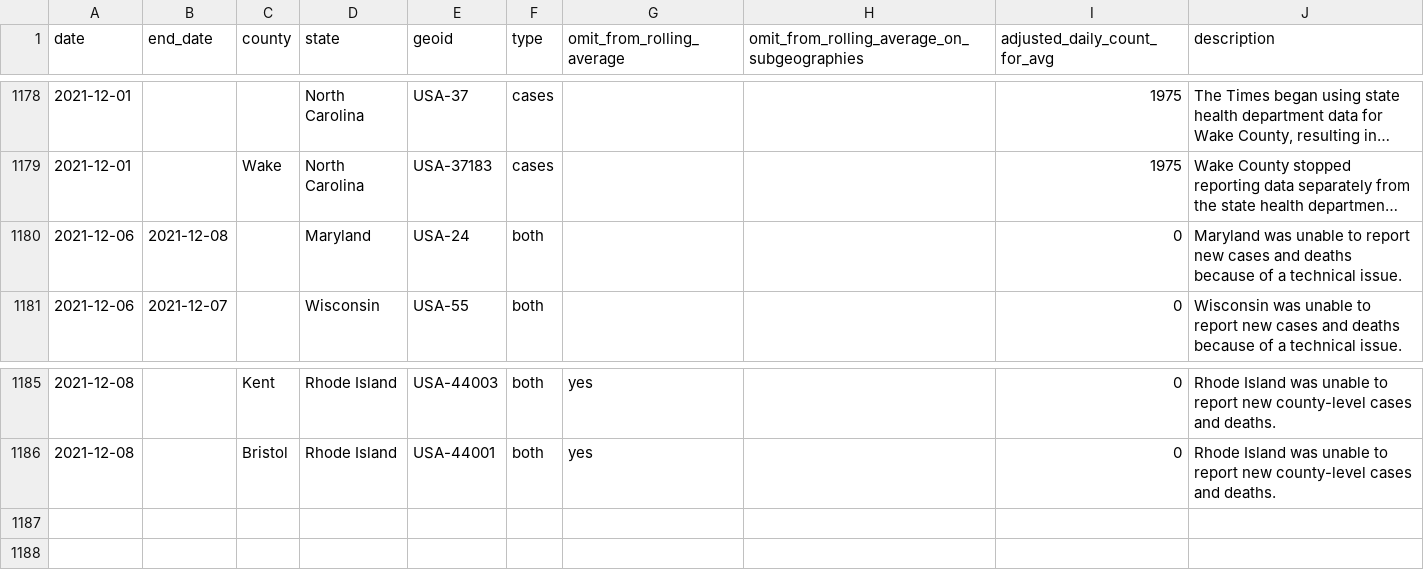
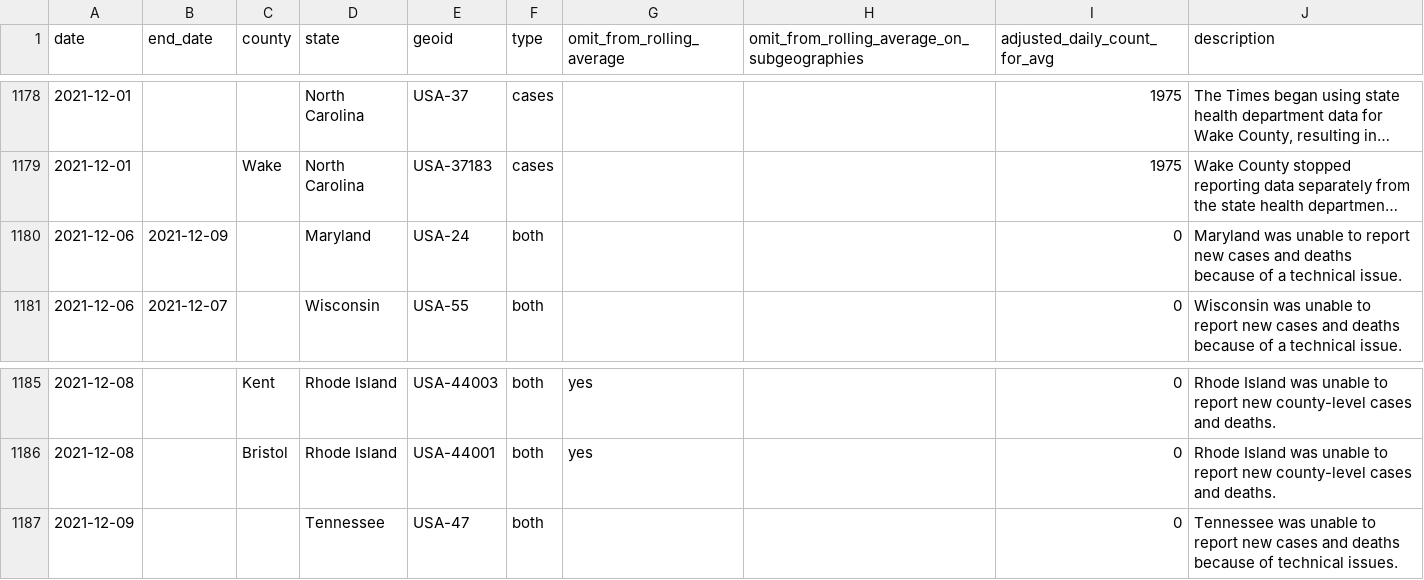
Before and after one commit to nytimes/covid-19-data, a CSV file: rolling-averages/anomalies.csv, drawn as a sheet; only a part is shown, gaps mark what is left out; long unchanged cells end in …; the diff names each change by its address in the sheet, - before the commit and + after, or states it on an @@ line.

Commit message:
Updating data.

```diff
--- a/rolling-averages/anomalies.csv
+++ b/rolling-averages/anomalies.csv
-B1180 (end_date): 2021-12-08
+B1180 (end_date): 2021-12-09
+row 1187: 2021-12-09 |  |  | Tennessee | USA-47 | both |  |  | 0 | Tennessee was unable to report new cases and deaths because of technical issues.
```
Also changed, not shown: live/us-counties.csv, live/us-states.csv, 1 other file.
